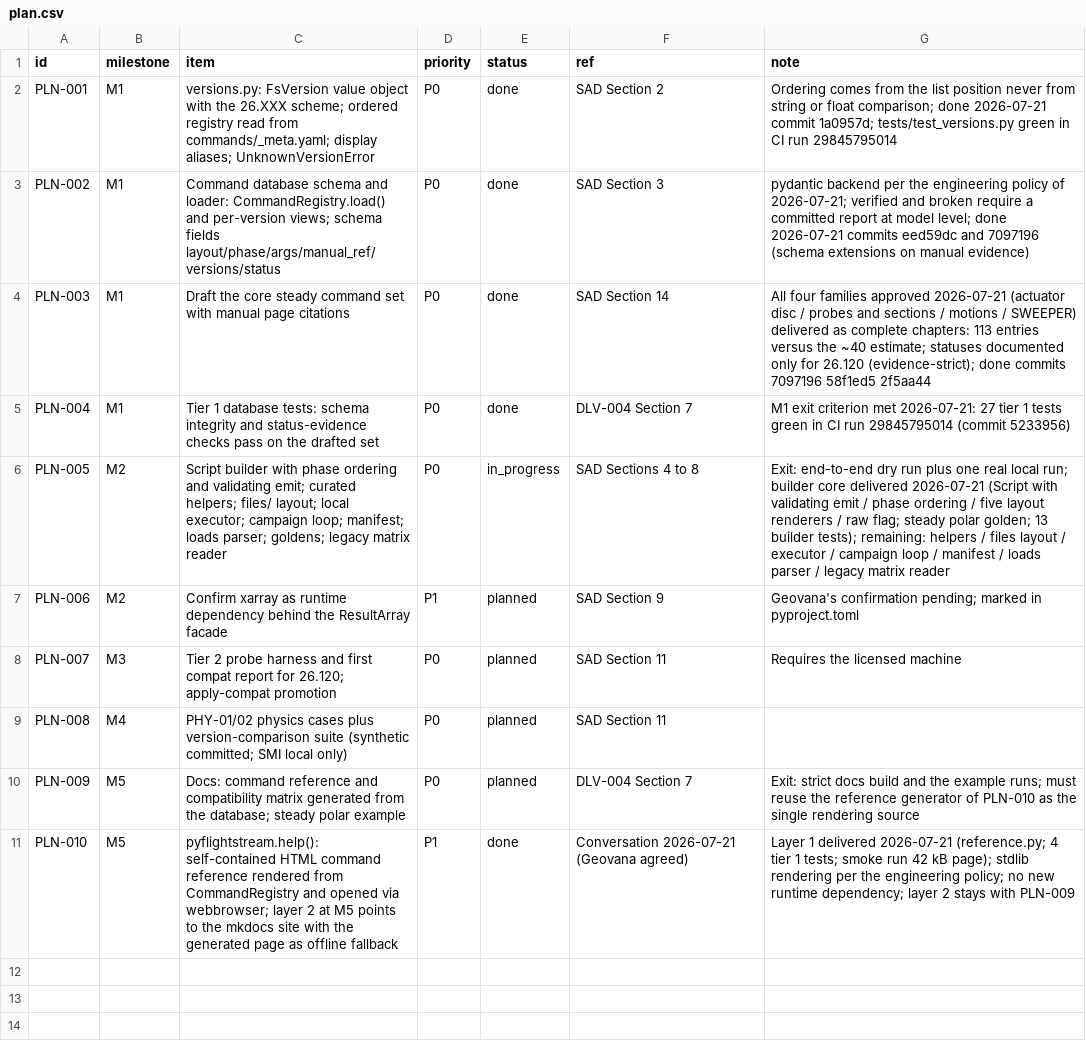
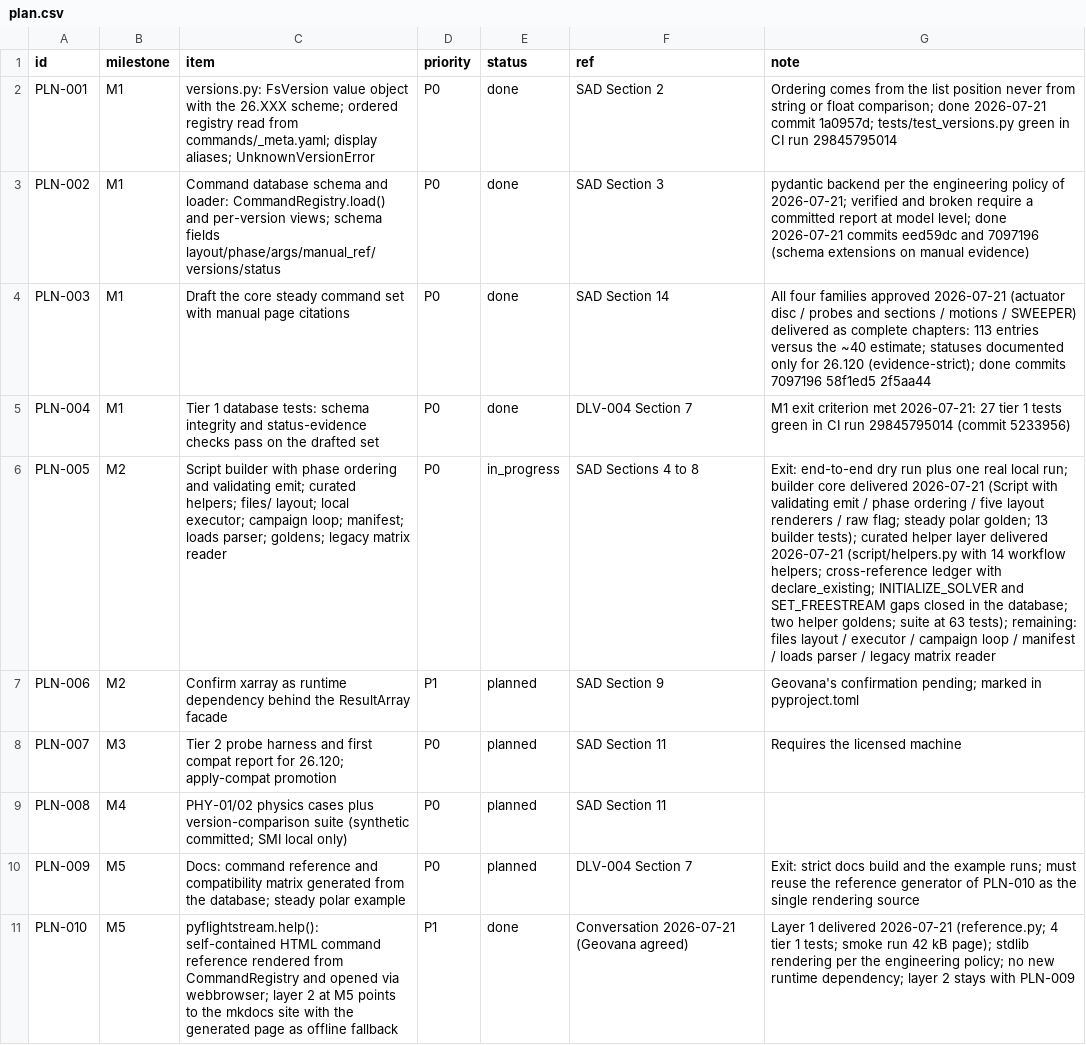
Before and after one commit to nevesgeovana/pyflightstream, a CSV file: plan.csv, drawn as a sheet; the diff names each change by its address in the sheet, - before the commit and + after, or states it on an @@ line.

```diff
--- a/plan.csv
+++ b/plan.csv
-G6 (note): …builder tests); remaining: helpers / files layout…
+G6 (note): …builder tests); curated helper layer delivered 2026-07-21 (script/helpers.py with 14 workflow helpers; cross-reference ledger with declare_existing; INITIALIZE_SOLVER and SET_FREESTREAM gaps closed in the database; two helper goldens; suite at 63 tests); remaining: files layout…
```
Also changed, not shown: logbook.csv, 2 other files.
